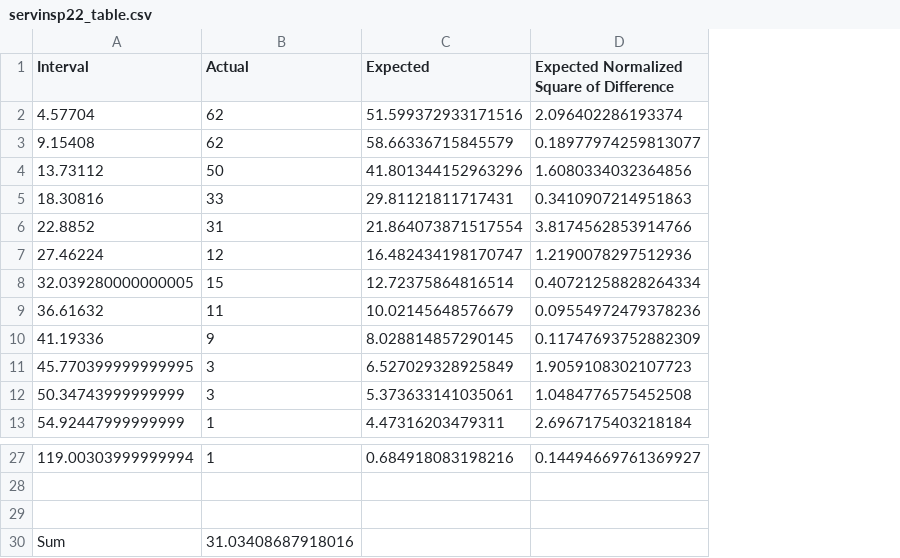
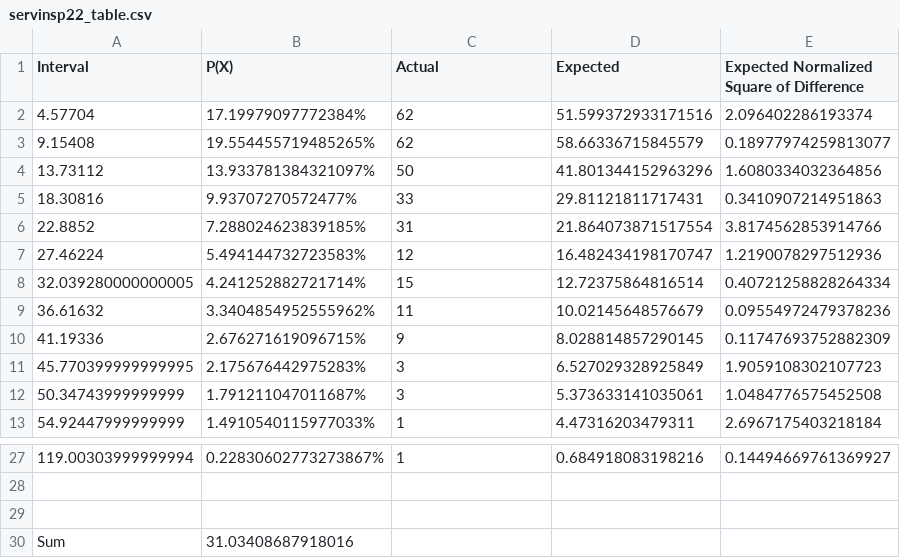
Before and after one commit to GabrielCiolac/SYSC-4005-Simulation, a CSV file: Data-CSV/servinsp22_table.csv, drawn as a sheet; only a part is shown, gaps mark what is left out; addresses are those after the commit; the diff names each change by its address in the sheet, - before the commit and + after, or states it on an @@ line.

```diff
--- a/Data-CSV/servinsp22_table.csv
+++ b/Data-CSV/servinsp22_table.csv
+column B (P(X)), rows 2-13: 17.19979097772384% | 19.554455719485265% | 13.933781384321097% | 9.93707270572477% | 7.288024623839185% | 5.494144732723583% | 4.241252882721714% | 3.3404854952555962% | 2.676271619096715% | 2.175676442975283% | 1.791211047011687% | 1.4910540115977033%; rows 27-30: 0.22830602773273867% |  |  | 31.03408687918016
-C30 (Actual): 31.03408687918016
+C30 (Actual): (empty)
```
Also changed, not shown: Data-CSV/servinsp1_table.csv, Data-CSV/servinsp23_table.csv, 8 other files.
